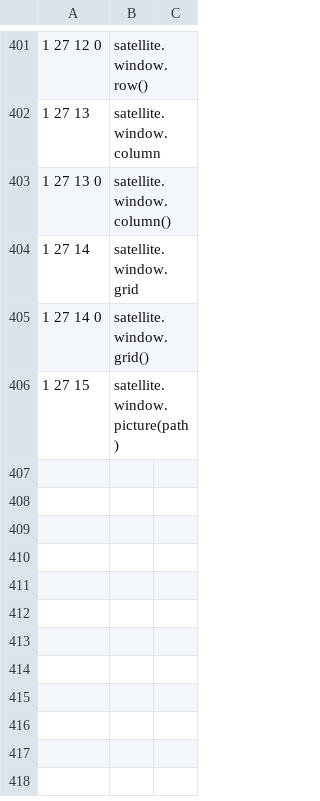
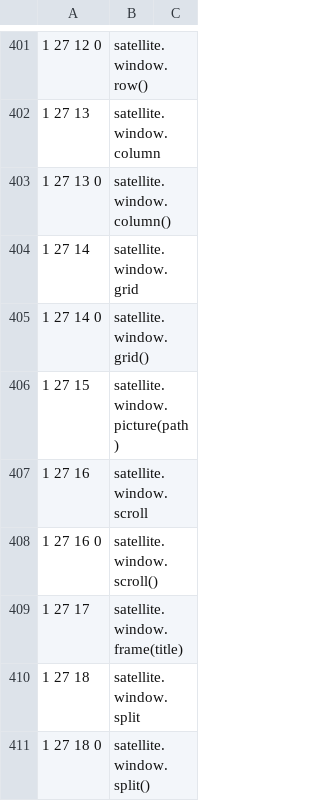
Before and after one commit to satellitemadness1/satellite, a TSV file: words/words.tsv, drawn as a sheet; only a part is shown, gaps mark what is left out.

```diff
--- a/words/words.tsv
+++ b/words/words.tsv
@@ -406 +406,6 @@
 1 27 15	satellite.window.picture(path)	
+1 27 16	satellite.window.scroll	
+1 27 16 0	satellite.window.scroll()	
+1 27 17	satellite.window.frame(title)	
+1 27 18	satellite.window.split	
+1 27 18 0	satellite.window.split()	
```
Also changed, not shown: words/words_004.tsv, 10 other files.
